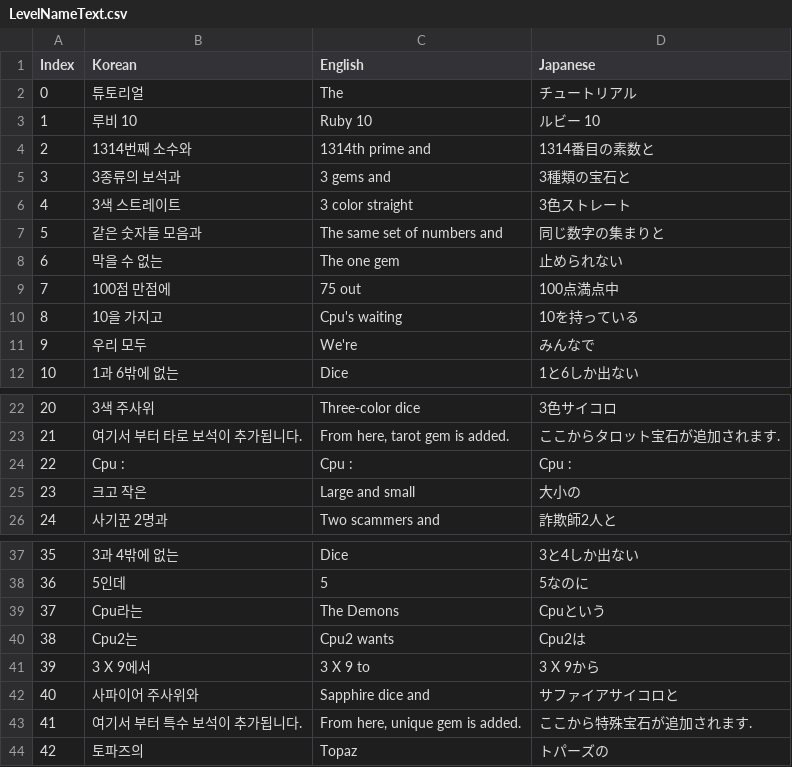
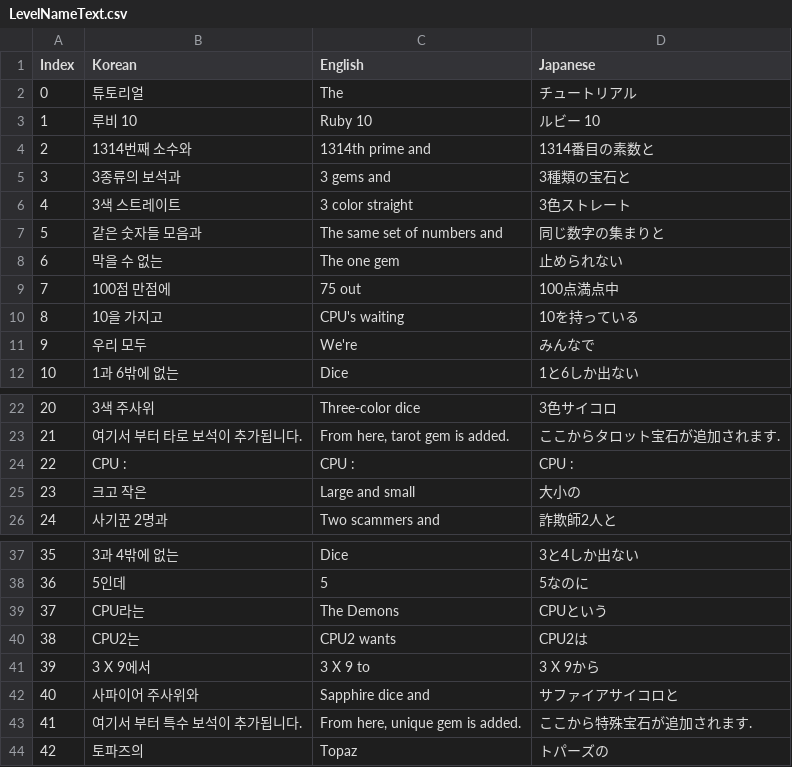
Before and after one commit to KathGaan/GEMSTAIR, a CSV file: Assets/Resources/TextCSV/LevelNameText.csv, drawn as a sheet; only a part is shown, gaps mark what is left out.

```diff
--- a/Assets/Resources/TextCSV/LevelNameText.csv
+++ b/Assets/Resources/TextCSV/LevelNameText.csv
@@ -9,3 +9,3 @@ Index,Korean,English,Japanese
 7,100점 만점에,75 out,100点満点中
-8,10을 가지고,Cpu's waiting,10を持っている
+8,10을 가지고,CPU's waiting,10を持っている
 9,우리 모두,We're,みんなで
@@ -23,3 +23,3 @@ Index,Korean,English,Japanese
 21,"여기서 부터 타로 보석이 추가됩니다.","From here, tarot gem is added.","ここからタロット宝石が追加されます."
-22,Cpu : ,Cpu : ,Cpu :
+22,CPU : ,CPU : ,CPU :
 23,크고 작은,Large and small,大小の
@@ -38,4 +38,4 @@ Index,Korean,English,Japanese
 36,5인데,5,5なのに
-37,Cpu라는,The Demons,Cpuという
-38,Cpu2는,Cpu2 wants,Cpu2は
+37,CPU라는,The Demons,CPUという
+38,CPU2는,CPU2 wants,CPU2は
 39,3 X 9에서,3 X 9 to,3 X 9から
```
Also changed, not shown: Assets/Resources/TextCSV/LevelInfoText.csv, Assets/Resources/TextCSV/TaroInfoText.csv, 43 other files.
